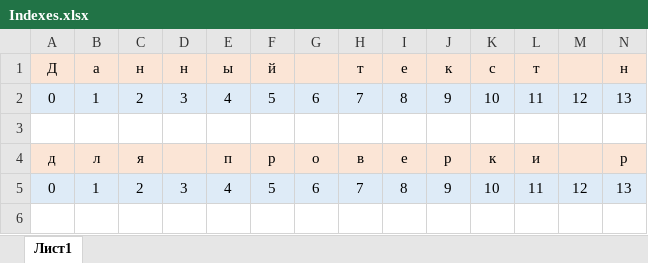
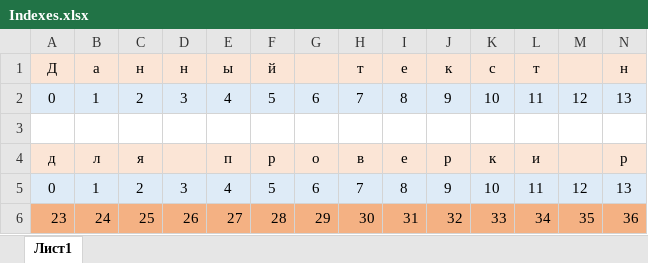
Before and after one commit to Vitallii-exe/TextComponent, an Excel workbook: Indexes.xlsx, sheet Лист1, drawn as a sheet; only a part is shown; values as stored, in another font and other column widths than the file's, no borders; rows hold the shown columns only; the diff names each change by its address in the sheet, - before the commit and + after, or states it on an @@ line.

```diff
--- a/Indexes.xlsx (sheet Лист1)
+++ b/Indexes.xlsx (sheet Лист1)
+row 6: 23 | 24 | 25 | 26 | 27 | 28 | 29 | 30 | 31 | 32 | 33 | 34 | 35 | 36
```
Also changed, not shown: 5 other files.
